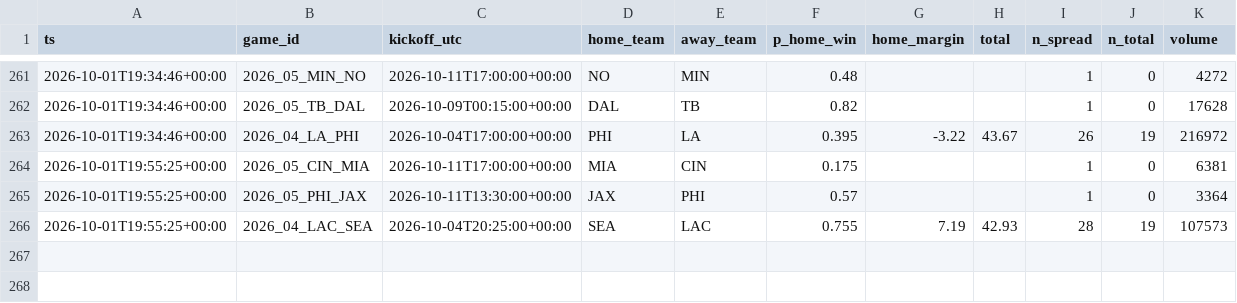
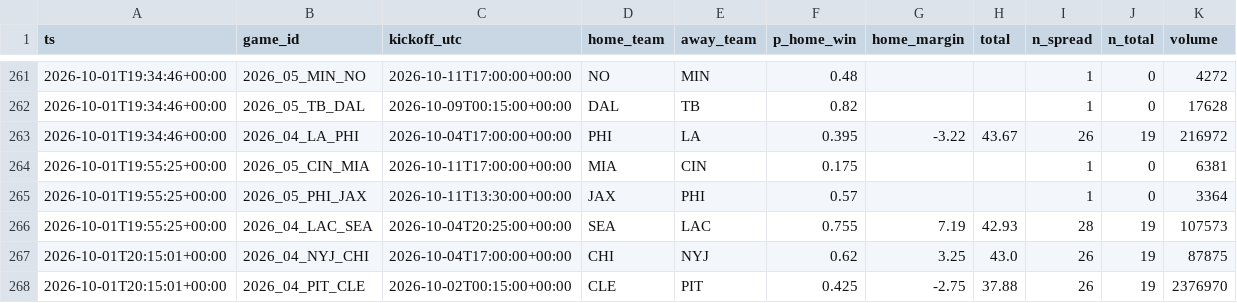
Before and after one commit to jferaz23/nfl-line-model, a CSV file: artifacts/kalshi/kalshi_nfl.csv, drawn as a sheet; only a part is shown, gaps mark what is left out; the diff names each change by its address in the sheet, - before the commit and + after, or states it on an @@ line.

```diff
--- a/artifacts/kalshi/kalshi_nfl.csv
+++ b/artifacts/kalshi/kalshi_nfl.csv
+row 267: 2026-10-01T20:15:01+00:00 | 2026_04_NYJ_CHI | 2026-10-04T17:00:00+00:00 | CHI | NYJ | 0.62 | 3.25 | 43.0 | 26 | 19 | 87875
+row 268: 2026-10-01T20:15:01+00:00 | 2026_04_PIT_CLE | 2026-10-02T00:15:00+00:00 | CLE | PIT | 0.425 | -2.75 | 37.88 | 26 | 19 | 2376970
```
Also changed, not shown: artifacts/lines/espn_lines.csv, artifacts/tracker/picks_log.csv.
